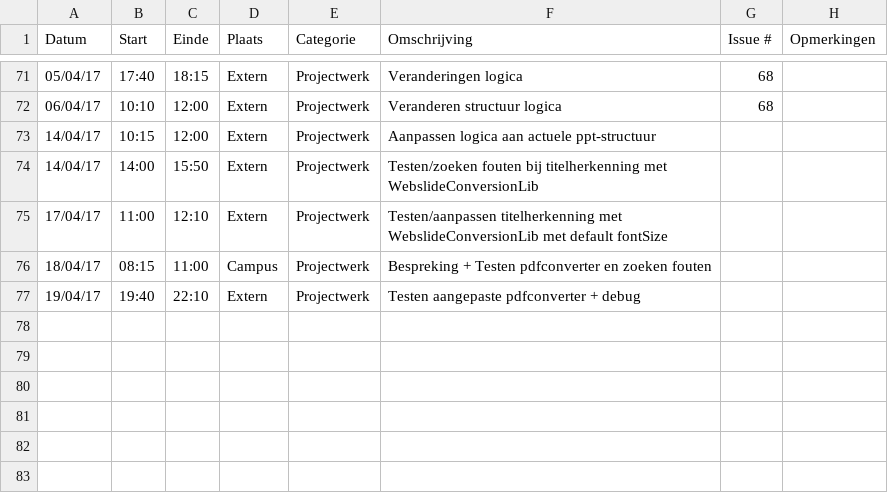
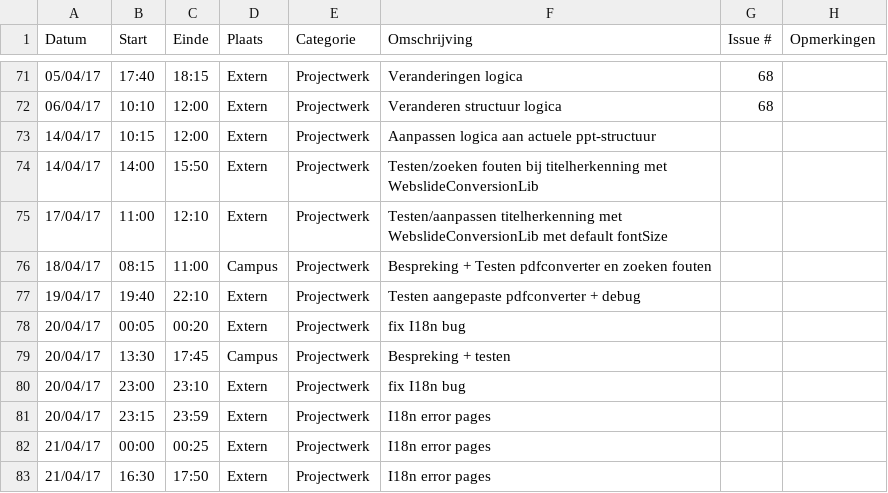
Before and after one commit to OpenWebslides/conversion-tool, a CSV file: Joann-ChanLogboek.csv, drawn as a sheet; only a part is shown, gaps mark what is left out; the diff names each change by its address in the sheet, - before the commit and + after, or states it on an @@ line.

Commit message:
Update Joann-ChanLogboek.csv

```diff
--- a/Joann-ChanLogboek.csv
+++ b/Joann-ChanLogboek.csv
+row 78: 20/04/17 | 00:05 | 00:20 | Extern | Projectwerk | fix I18n bug
+row 79: 20/04/17 | 13:30 | 17:45 | Campus | Projectwerk | Bespreking + testen
+row 80: 20/04/17 | 23:00 | 23:10 | Extern | Projectwerk | fix I18n bug
+row 81: 20/04/17 | 23:15 | 23:59 | Extern | Projectwerk | I18n error pages
+row 82: 21/04/17 | 00:00 | 00:25 | Extern | Projectwerk | I18n error pages
+row 83: 21/04/17 | 16:30 | 17:50 | Extern | Projectwerk | I18n error pages
```
